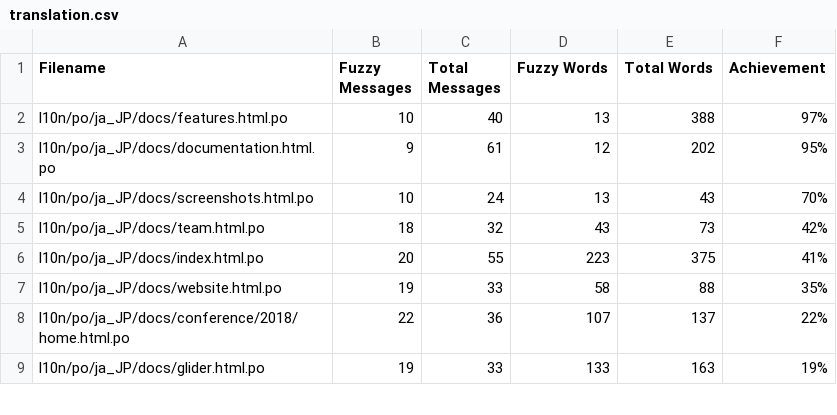
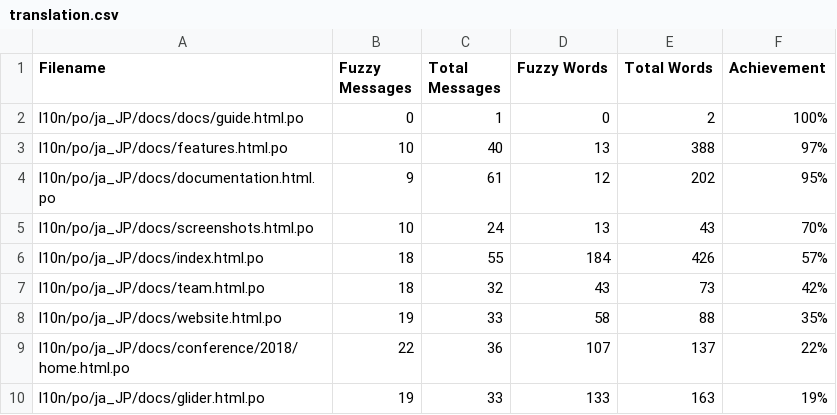
Before and after one commit to doc-l10n-kit/ja-pcp-website, a CSV file: l10n/stats/translation.csv, drawn as a sheet; only a part is shown.

Commit message:
Update translation stats

```diff
--- a/l10n/stats/translation.csv
+++ b/l10n/stats/translation.csv
@@ -1,2 +1,3 @@
 Filename, Fuzzy Messages, Total Messages, Fuzzy Words, Total Words, Achievement
+l10n/po/ja_JP/docs/docs/guide.html.po, 0, 1, 0, 2 ,100%
 l10n/po/ja_JP/docs/features.html.po, 10, 40, 13, 388 ,97%
@@ -4,4 +5,4 @@ l10n/po/ja_JP/docs/documentation.html.po, 9, 61, 12, 202 ,95%
 l10n/po/ja_JP/docs/screenshots.html.po, 10, 24, 13, 43 ,70%
+l10n/po/ja_JP/docs/index.html.po, 18, 55, 184, 426 ,57%
 l10n/po/ja_JP/docs/team.html.po, 18, 32, 43, 73 ,42%
-l10n/po/ja_JP/docs/index.html.po, 20, 55, 223, 375 ,41%
 l10n/po/ja_JP/docs/website.html.po, 19, 33, 58, 88 ,35%
```
